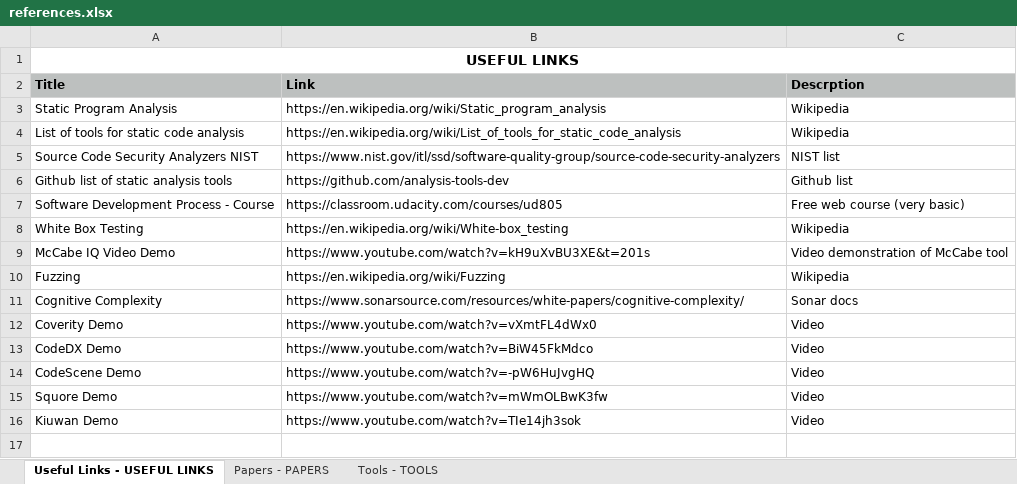
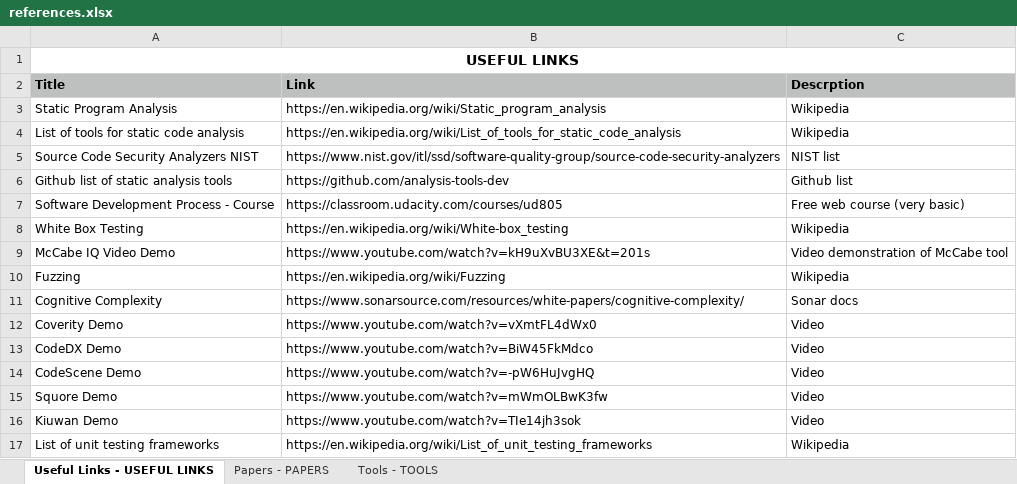
Before and after one commit to valecor95/thesis, an Excel workbook: docs/references.xlsx, sheet Useful Links - USEFUL LINKS, drawn as a sheet; values as stored, in another font and other column widths than the file's, no borders; the diff names each change by its address in the sheet, - before the commit and + after, or states it on an @@ line.

```diff
--- a/docs/references.xlsx (sheet Useful Links - USEFUL LINKS)
+++ b/docs/references.xlsx (sheet Useful Links - USEFUL LINKS)
+row 17: List of unit testing frameworks | https://en.wikipedia.org/wiki/List_of_unit_testing_frameworks | Wikipedia
```
Also changed, not shown: sheet Papers - PAPERS.
